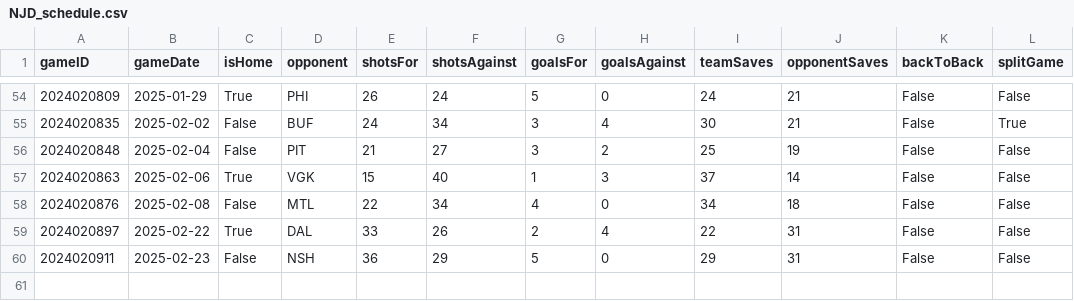
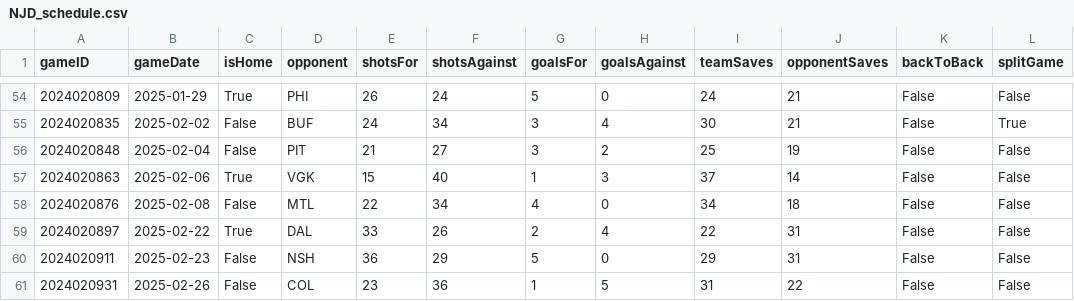
Before and after one commit to jjakemoss/saves-model, a CSV file: team_schedules/NJD_schedule.csv, drawn as a sheet; only a part is shown, gaps mark what is left out.

```diff
--- a/team_schedules/NJD_schedule.csv
+++ b/team_schedules/NJD_schedule.csv
@@ -60 +60,2 @@ gameID,gameDate,isHome,opponent,shotsFor,shotsAgainst,goalsFor,goalsAgainst,team
 2024020911,2025-02-23,False,NSH,36,29,5,0,29,31,False,False
+2024020931,2025-02-26,False,COL,23,36,1,5,31,22,False,False
```
Also changed, not shown: combined_simplified.csv, team_schedules/COL_schedule.csv, 27 other files.
